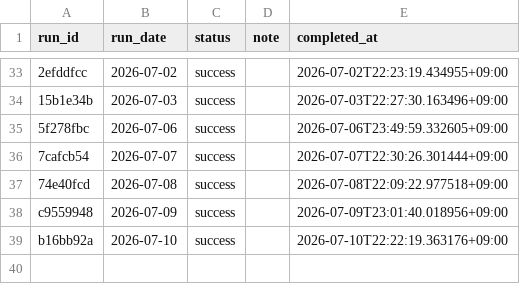
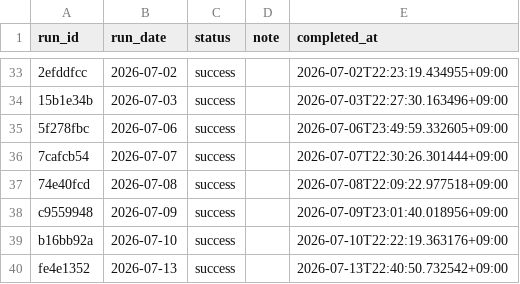
Before and after one commit to zamaxg5ktkyms9/S-Quant, a CSV file: backups/sheets/run_log.csv, drawn as a sheet; only a part is shown, gaps mark what is left out.

```diff
--- a/backups/sheets/run_log.csv
+++ b/backups/sheets/run_log.csv
@@ -39 +39,2 @@ c9559948,2026-07-09,success,,2026-07-09T23:01:40.018956+09:00
 b16bb92a,2026-07-10,success,,2026-07-10T22:22:19.363176+09:00
+fe4e1352,2026-07-13,success,,2026-07-13T22:40:50.732542+09:00
```
Also changed, not shown: backups/sheets/portfolio.csv, 4 other files.
